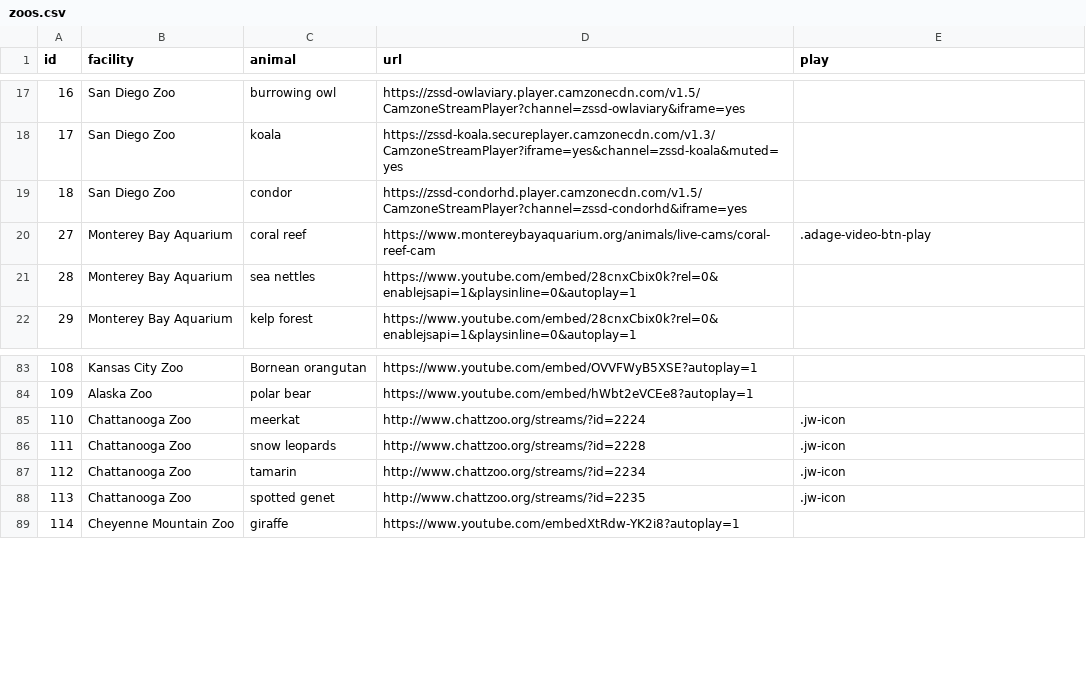
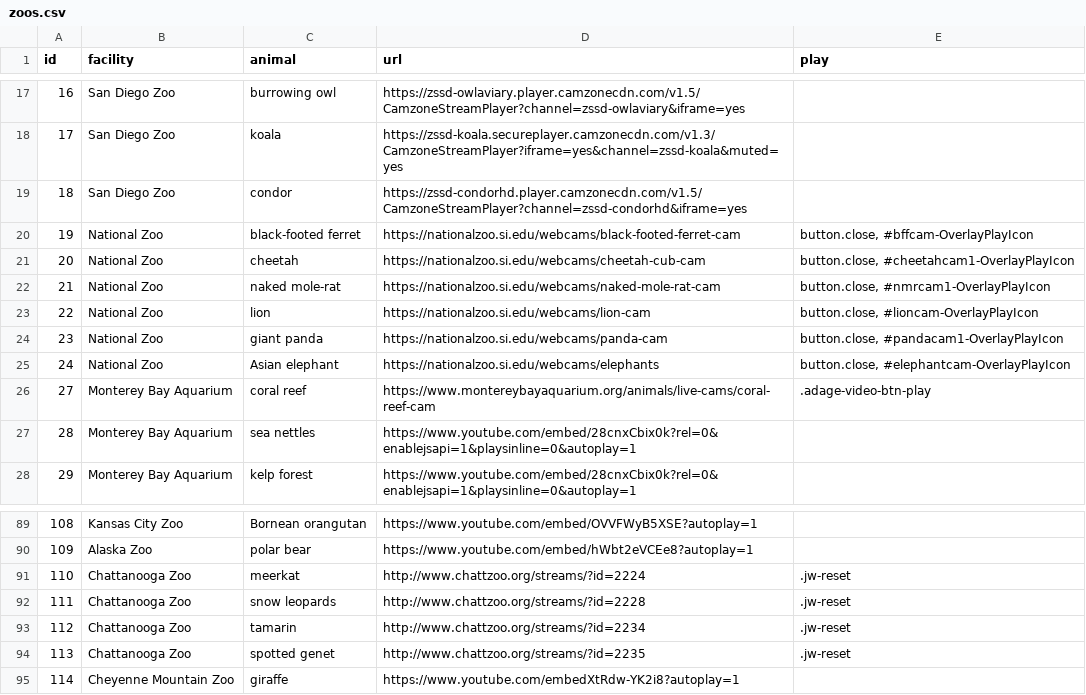
Before and after one commit to the-pudding/zoo-data, a CSV file: zoos.csv, drawn as a sheet; only a part is shown, gaps mark what is left out.

Commit message:
fixed button pushing

```diff
--- a/zoos.csv
+++ b/zoos.csv
@@ -19,2 +19,8 @@ id,facility,animal,url,play
 18,San Diego Zoo,condor,https://zssd-condorhd.player.camzonecdn.com/v1.5/CamzoneStreamPlayer?channel=zssd-condorhd&iframe=yes,
+19,National Zoo,black-footed ferret,https://nationalzoo.si.edu/webcams/black-footed-ferret-cam,"button.close, #bffcam-OverlayPlayIcon"
+20,National Zoo,cheetah,https://nationalzoo.si.edu/webcams/cheetah-cub-cam,"button.close, #cheetahcam1-OverlayPlayIcon"
+21,National Zoo,naked mole-rat,https://nationalzoo.si.edu/webcams/naked-mole-rat-cam,"button.close, #nmrcam1-OverlayPlayIcon"
+22,National Zoo,lion,https://nationalzoo.si.edu/webcams/lion-cam,"button.close, #lioncam-OverlayPlayIcon"
+23,National Zoo,giant panda,https://nationalzoo.si.edu/webcams/panda-cam,"button.close, #pandacam1-OverlayPlayIcon"
+24,National Zoo,Asian elephant,https://nationalzoo.si.edu/webcams/elephants,"button.close, #elephantcam-OverlayPlayIcon"
 27,Monterey Bay Aquarium,coral reef,https://www.montereybayaquarium.org/animals/live-cams/coral-reef-cam,.adage-video-btn-play
@@ -84,6 +90,6 @@ id,facility,animal,url,play
 109,Alaska Zoo,polar bear,https://www.youtube.com/embed/hWbt2eVCEe8?autoplay=1,
-110,Chattanooga Zoo,meerkat,http://www.chattzoo.org/streams/?id=2224,.jw-icon
-111,Chattanooga Zoo,snow leopards,http://www.chattzoo.org/streams/?id=2228,.jw-icon
-112,Chattanooga Zoo,tamarin,http://www.chattzoo.org/streams/?id=2234,.jw-icon
-113,Chattanooga Zoo,spotted genet,http://www.chattzoo.org/streams/?id=2235,.jw-icon
+110,Chattanooga Zoo,meerkat,http://www.chattzoo.org/streams/?id=2224,.jw-reset
+111,Chattanooga Zoo,snow leopards,http://www.chattzoo.org/streams/?id=2228,.jw-reset
+112,Chattanooga Zoo,tamarin,http://www.chattzoo.org/streams/?id=2234,.jw-reset
+113,Chattanooga Zoo,spotted genet,http://www.chattzoo.org/streams/?id=2235,.jw-reset
 114,Cheyenne Mountain Zoo,giraffe,https://www.youtube.com/embedXtRdw-YK2i8?autoplay=1,
```
Also changed, not shown: 1 other file.
